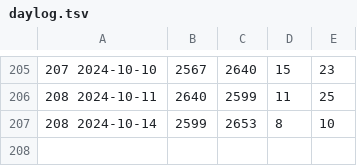
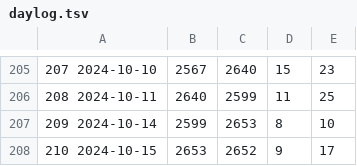
Before and after one commit to jwherring/ShellScripts, a TSV file: fifteendays/daylog.tsv, drawn as a sheet; only a part is shown, gaps mark what is left out.

Commit message:
2024-10-15

```diff
--- a/fifteendays/daylog.tsv
+++ b/fifteendays/daylog.tsv
@@ -206,2 +206,3 @@
 208  2024-10-11	2640	2599	11	25	
-208  2024-10-14	2599	2653	8	10	
+209  2024-10-14	2599	2653	8	10	
+210  2024-10-15	2653	2652	9	17	
```
